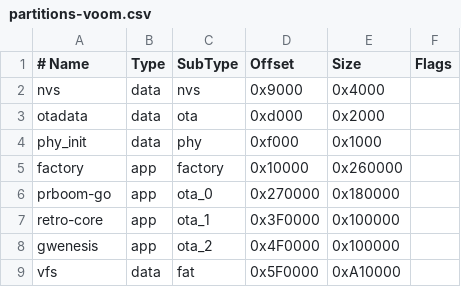
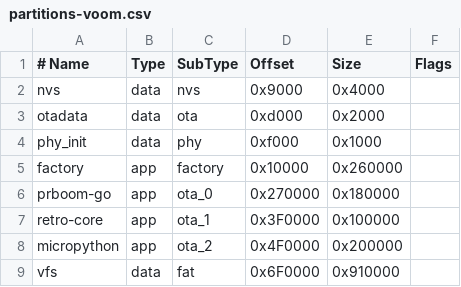
Before and after one commit to ventilastation/vsdk, a CSV file: hardware/rotor/partitions-voom.csv, drawn as a sheet; the diff names each change by its address in the sheet, - before the commit and + after, or states it on an @@ line.

```diff
--- a/hardware/rotor/partitions-voom.csv
+++ b/hardware/rotor/partitions-voom.csv
-A8 (# Name): gwenesis
+A8 (# Name): micropython
-E8 (Size): 0x100000
+E8 (Size): 0x200000
-D9 (Offset): 0x5F0000
+D9 (Offset): 0x6F0000
-E9 (Size): 0xA10000
+E9 (Size): 0x910000
```
Also changed, not shown: 17 other files.
